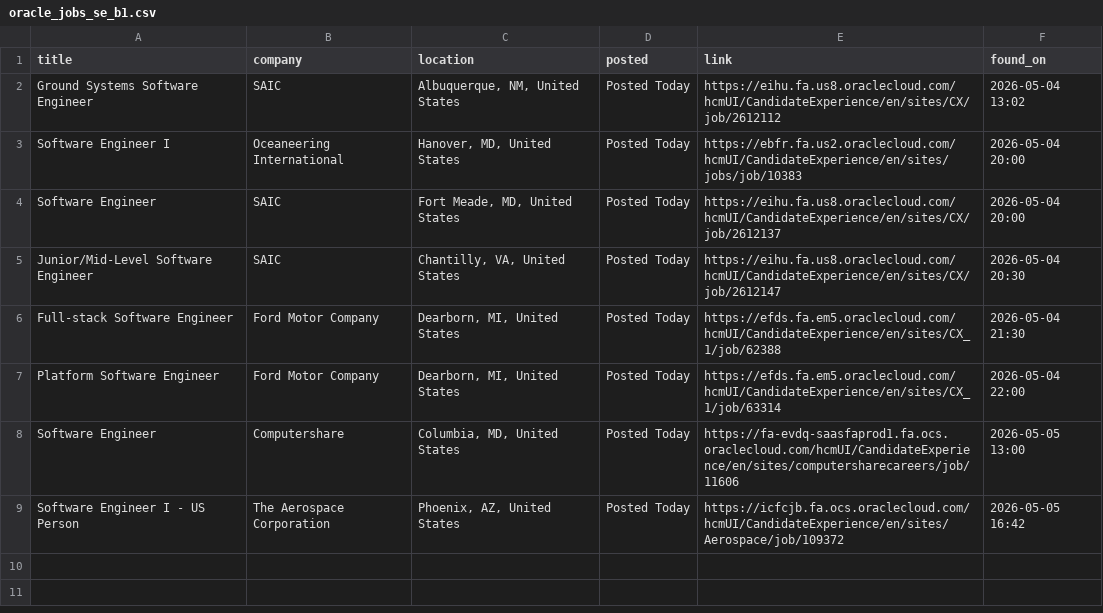
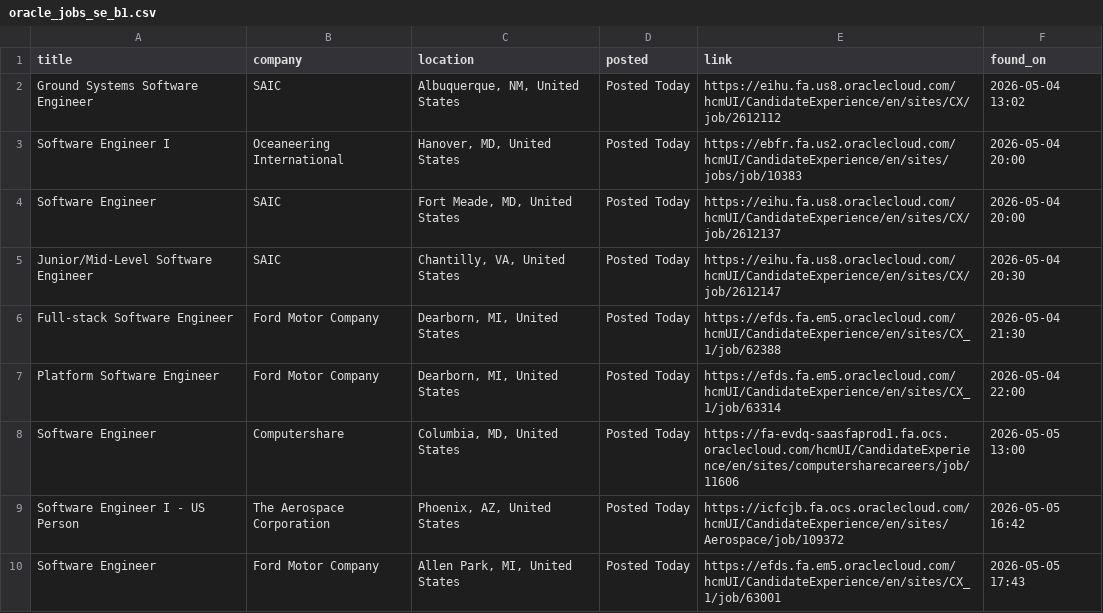
Before and after one commit to OzSpidey/Job_Automation, a CSV file: csv/oracle_jobs_se_b1.csv, drawn as a sheet; the diff names each change by its address in the sheet, - before the commit and + after, or states it on an @@ line.

```diff
--- a/csv/oracle_jobs_se_b1.csv
+++ b/csv/oracle_jobs_se_b1.csv
+row 10: Software Engineer | Ford Motor Company | Allen Park, MI, United States | Posted Today | https://efds.fa.em5.oraclecloud.com/hcmUI/CandidateExperience/en/sites/CX_1/job/63001 | 2026-05-05 17:43
```
Also changed, not shown: 1 other file.
